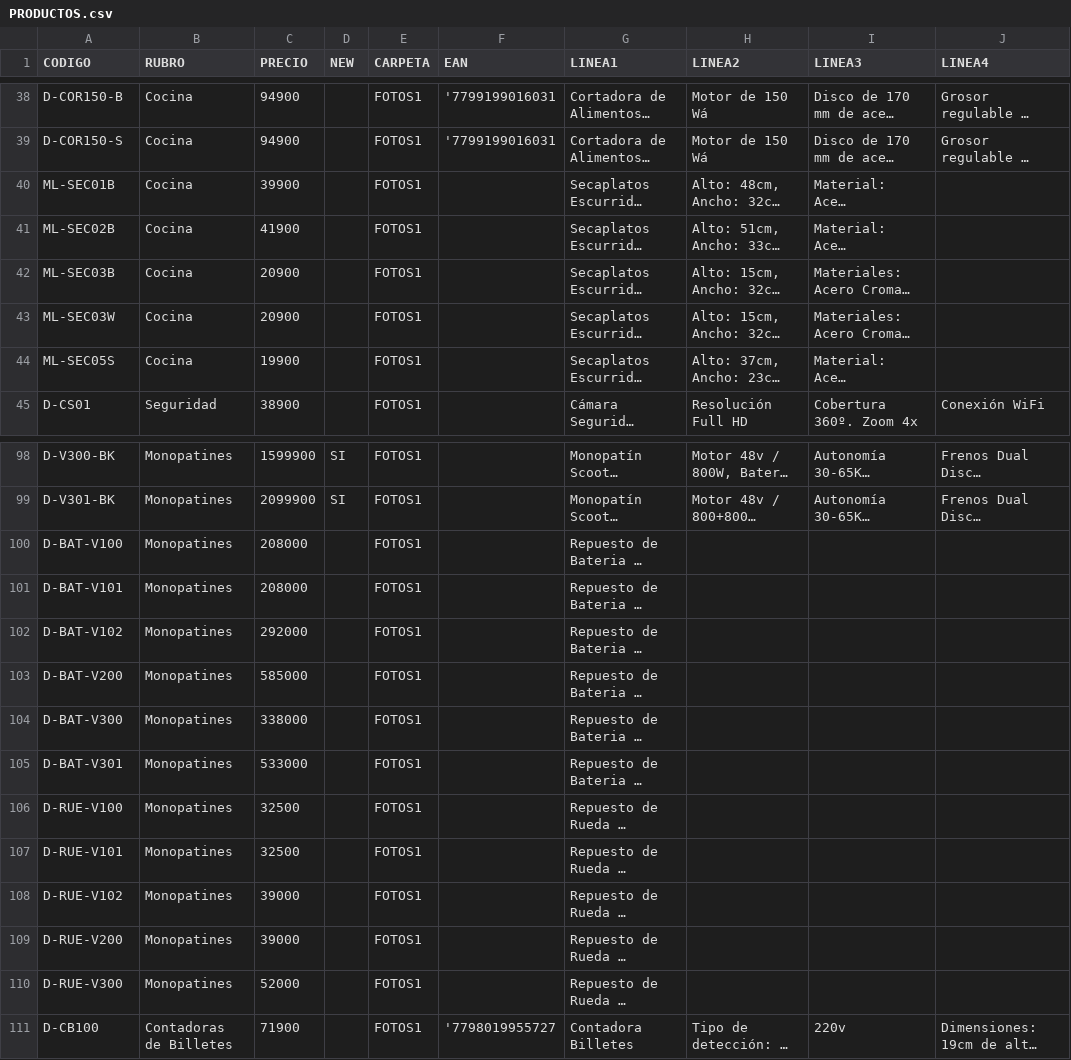
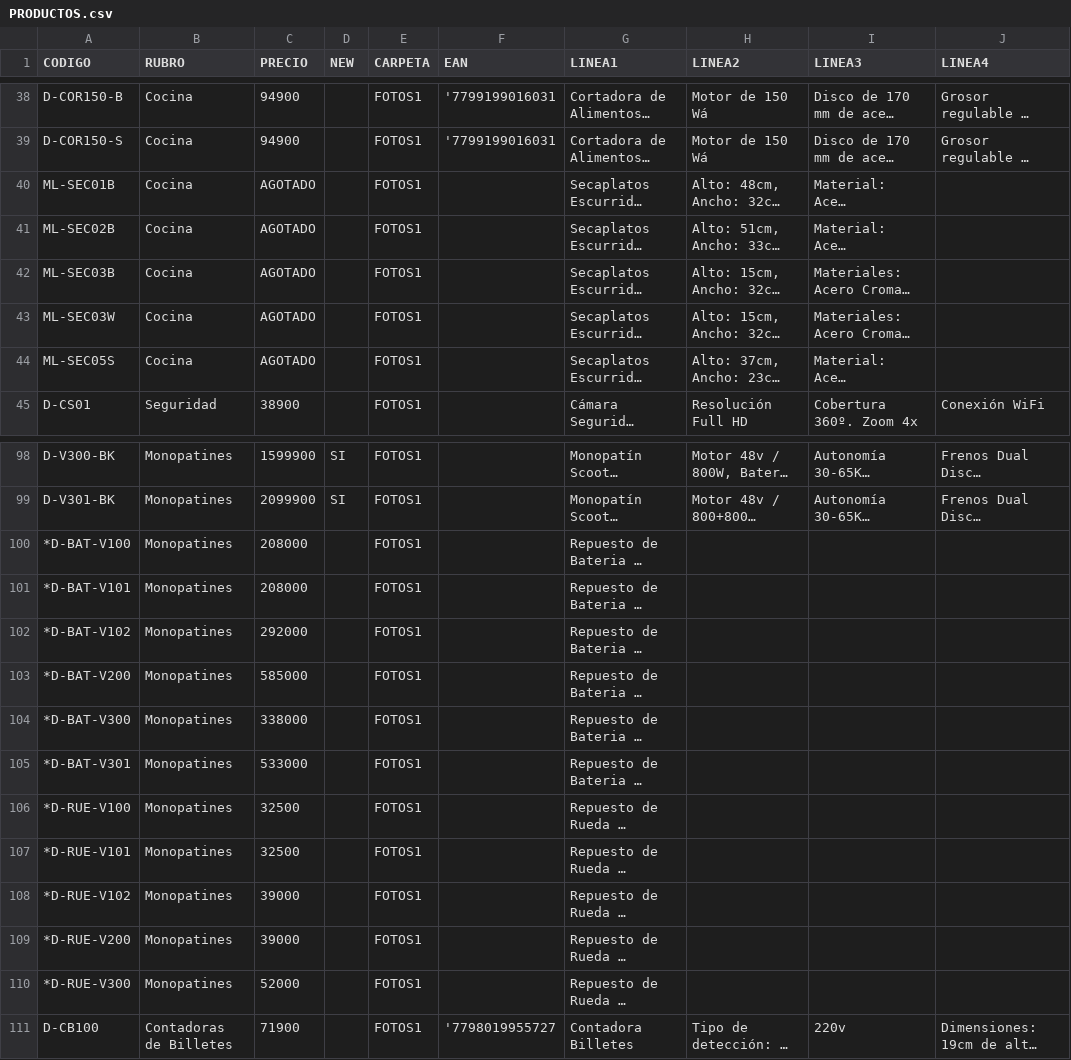
Before and after one commit to DaihatsuHub/CATALOGO-GENERAL, a CSV file: PRODUCTOS.csv, drawn as a sheet; only a part is shown, gaps mark what is left out; long unchanged cells end in …; the diff names each change by its address in the sheet, - before the commit and + after, or states it on an @@ line.

Commit message:
Add files via upload

```diff
--- a/PRODUCTOS.csv
+++ b/PRODUCTOS.csv
-C40 (PRECIO): 39900
+C40 (PRECIO): AGOTADO
-C41 (PRECIO): 41900
+C41 (PRECIO): AGOTADO
-C42:C43 (PRECIO): 20900
+C42:C43 (PRECIO): AGOTADO
-C44 (PRECIO): 19900
+C44 (PRECIO): AGOTADO
-A100 (CODIGO): D-BAT-V100
+A100 (CODIGO): *D-BAT-V100
-A101 (CODIGO): D-BAT-V101
+A101 (CODIGO): *D-BAT-V101
-A102 (CODIGO): D-BAT-V102
+A102 (CODIGO): *D-BAT-V102
-A103 (CODIGO): D-BAT-V200
+A103 (CODIGO): *D-BAT-V200
-A104 (CODIGO): D-BAT-V300
+A104 (CODIGO): *D-BAT-V300
-A105 (CODIGO): D-BAT-V301
+A105 (CODIGO): *D-BAT-V301
-A106 (CODIGO): D-RUE-V100
+A106 (CODIGO): *D-RUE-V100
-A107 (CODIGO): D-RUE-V101
+A107 (CODIGO): *D-RUE-V101
-A108 (CODIGO): D-RUE-V102
+A108 (CODIGO): *D-RUE-V102
-A109 (CODIGO): D-RUE-V200
+A109 (CODIGO): *D-RUE-V200
-A110 (CODIGO): D-RUE-V300
+A110 (CODIGO): *D-RUE-V300
```
